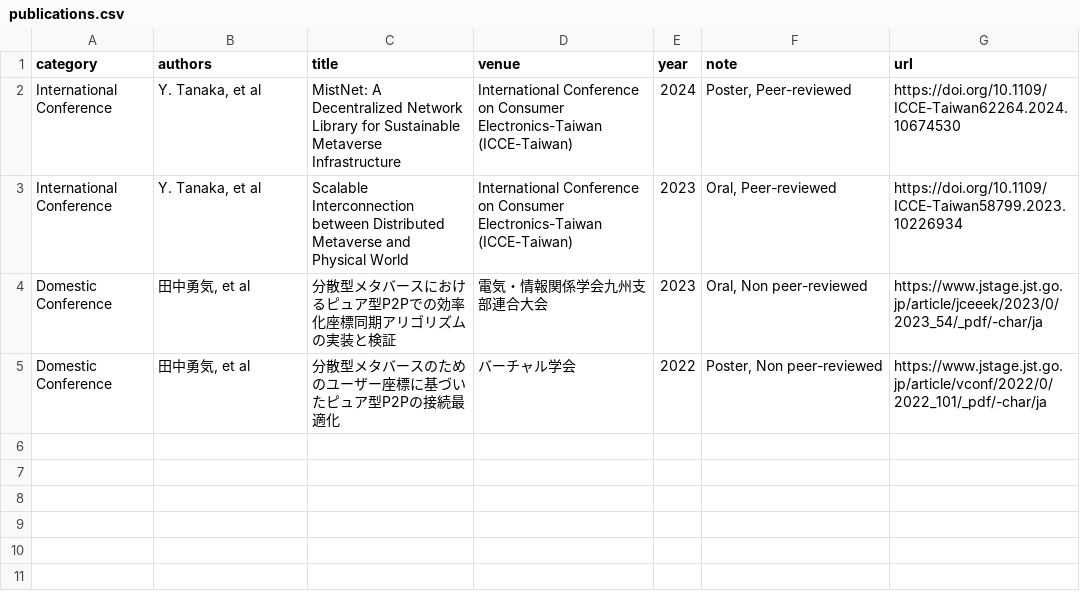
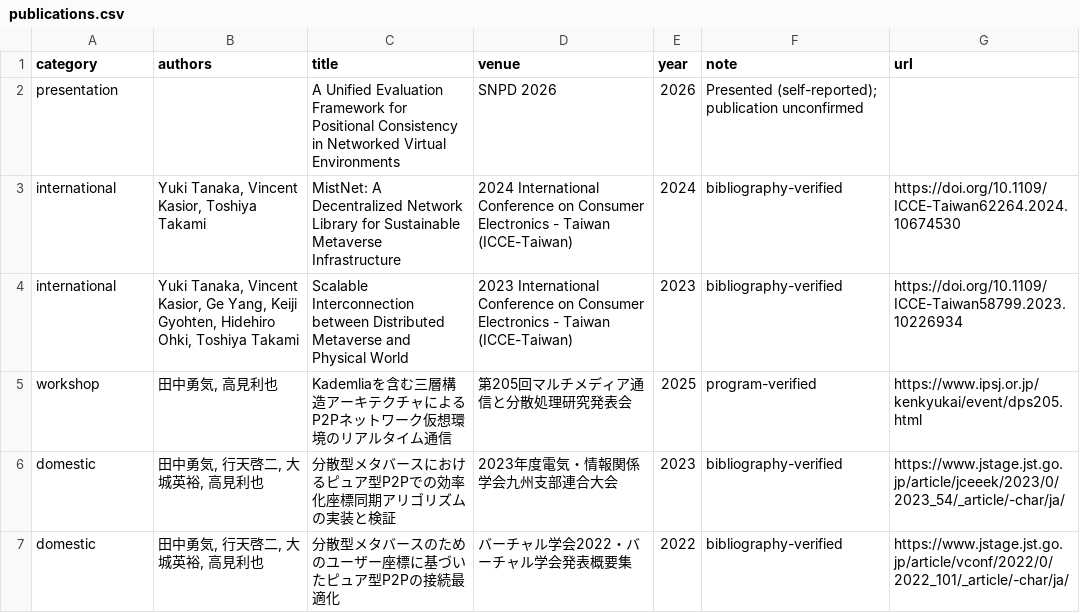
Before and after one commit to fog-zs/fog-zs.github.io, a CSV file: data/publications.csv, drawn as a sheet; addresses are those after the commit; the diff names each change by its address in the sheet, - before the commit and + after, or states it on an @@ line.

```diff
--- a/data/publications.csv
+++ b/data/publications.csv
+row 2: presentation |  | A Unified Evaluation Framework for Positional Consistency in Networked Virtual Environments | SNPD 2026 | 2026 | Presented (self-reported); publication unconfirmed
-A3:A4 (category): International Conference
+A3:A4 (category): international
-B3 (authors): Y. Tanaka, et al
+B3 (authors): Yuki Tanaka, Vincent Kasior, Toshiya Takami
-D3 (venue): International Conference on Consumer Electronics-Taiwan (ICCE-Taiwan)
+D3 (venue): 2024 International Conference on Consumer Electronics - Taiwan (ICCE-Taiwan)
-F3 (note): Poster, Peer-reviewed
+F3 (note): bibliography-verified
-B4 (authors): Y. Tanaka, et al
+B4 (authors): Yuki Tanaka, Vincent Kasior, Ge Yang, Keiji Gyohten, Hidehiro Ohki, Toshiya Takami
-D4 (venue): International Conference on Consumer Electronics-Taiwan (ICCE-Taiwan)
+D4 (venue): 2023 International Conference on Consumer Electronics - Taiwan (ICCE-Taiwan)
-F4 (note): Oral, Peer-reviewed
+F4 (note): bibliography-verified
+row 5: workshop | 田中勇気, 高見利也 | Kademliaを含む三層構造アーキテクチャによるP2Pネットワーク仮想環境のリアルタイム通信 | 第205回マルチメディア通信と分散処理研究発表会 | 2025 | program-verified | https://www.ipsj.or.jp/kenkyukai/event/dps205.html
-A6:A7 (category): Domestic Conference
+A6:A7 (category): domestic
-B6:B7 (authors): 田中勇気, et al
+B6:B7 (authors): 田中勇気, 行天啓二, 大城英裕, 高見利也
-D6 (venue): 電気・情報関係学会九州支部連合大会
+D6 (venue): 2023年度電気・情報関係学会九州支部連合大会
-F6 (note): Oral, Non peer-reviewed
+F6 (note): bibliography-verified
-G6 (url): https://www.jstage.jst.go.jp/article/jceeek/2023/0/2023_54/_pdf/-char/ja
+G6 (url): https://www.jstage.jst.go.jp/article/jceeek/2023/0/2023_54/_article/-char/ja/
-D7 (venue): バーチャル学会
+D7 (venue): バーチャル学会2022・バーチャル学会発表概要集
-F7 (note): Poster, Non peer-reviewed
+F7 (note): bibliography-verified
-G7 (url): https://www.jstage.jst.go.jp/article/vconf/2022/0/2022_101/_pdf/-char/ja
+G7 (url): https://www.jstage.jst.go.jp/article/vconf/2022/0/2022_101/_article/-char/ja/
```
Also changed, not shown: data/projects.csv, data/projects.en.csv, 25 other files.
